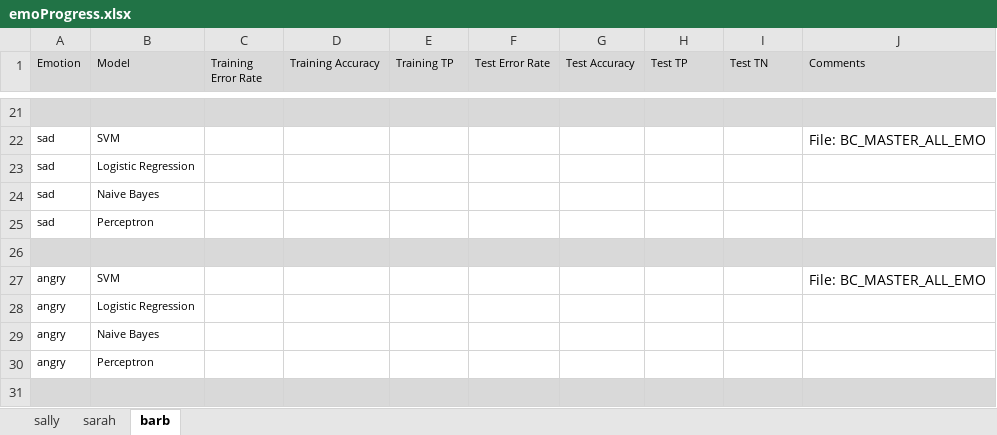
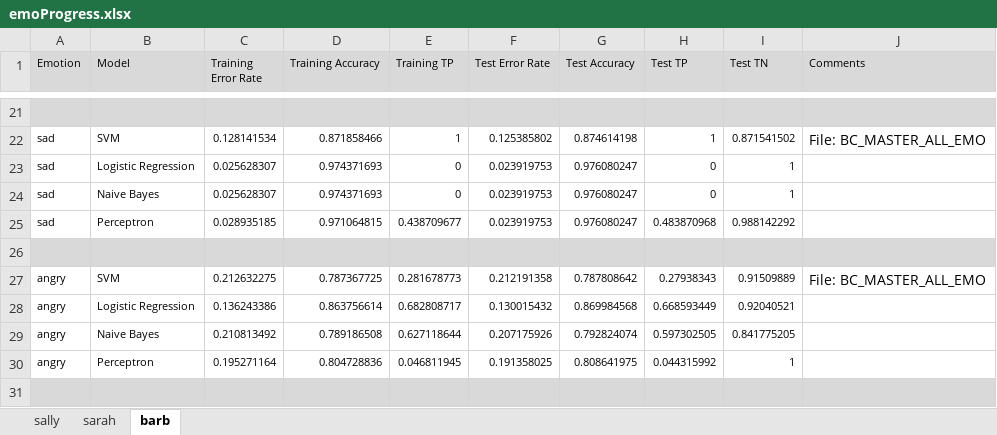
Before and after one commit to compagnb/IS_Emotion_ML, an Excel workbook: emoProgress.xlsx, sheet barb, drawn as a sheet; only a part is shown, gaps mark what is left out; values as stored, in another font and other column widths than the file's, no borders; removed rows and columns are numbered as before the commit, all else as after; the diff covers the shown part only; the diff names each change by its address in the sheet, - before the commit and + after, or states it on an @@ line.

```diff
--- a/emoProgress.xlsx (sheet barb)
+++ b/emoProgress.xlsx (sheet barb)
-C22 (Training Error Rate): (empty)
+C22 (Training Error Rate): 0.128141534
-D22 (Training Accuracy): (empty)
+D22 (Training Accuracy): 0.871858466
-E22 (Training TP): (empty)
+E22 (Training TP): 1
-F22 (Test Error Rate): (empty)
+F22 (Test Error Rate): 0.125385802
-G22 (Test Accuracy): (empty)
+G22 (Test Accuracy): 0.874614198
-H22 (Test TP): (empty)
+H22 (Test TP): 1
-I22 (Test TN): (empty)
+I22 (Test TN): 0.871541502
-row 23: sad | Logistic Regression
-row 24: sad | Naive Bayes
-row 25: sad | Perceptron
+row 23: sad | Logistic Regression | 0.025628307 | 0.974371693 | 0 | 0.023919753 | 0.976080247 | 0 | 1
+row 24: sad | Naive Bayes | 0.025628307 | 0.974371693 | 0 | 0.023919753 | 0.976080247 | 0 | 1
+row 25: sad | Perceptron | 0.028935185 | 0.971064815 | 0.438709677 | 0.023919753 | 0.976080247 | 0.483870968 | 0.988142292
-C27 (Training Error Rate): (empty)
+C27 (Training Error Rate): 0.212632275
-D27 (Training Accuracy): (empty)
+D27 (Training Accuracy): 0.787367725
-E27 (Training TP): (empty)
+E27 (Training TP): 0.281678773
-F27 (Test Error Rate): (empty)
+F27 (Test Error Rate): 0.212191358
-G27 (Test Accuracy): (empty)
+G27 (Test Accuracy): 0.787808642
-H27 (Test TP): (empty)
+H27 (Test TP): 0.27938343
-I27 (Test TN): (empty)
+I27 (Test TN): 0.91509889
-row 28: angry | Logistic Regression
-row 29: angry | Naive Bayes
-row 30: angry | Perceptron
+row 28: angry | Logistic Regression | 0.136243386 | 0.863756614 | 0.682808717 | 0.130015432 | 0.869984568 | 0.668593449 | 0.92040521
+row 29: angry | Naive Bayes | 0.210813492 | 0.789186508 | 0.627118644 | 0.207175926 | 0.792824074 | 0.597302505 | 0.841775205
+row 30: angry | Perceptron | 0.195271164 | 0.804728836 | 0.046811945 | 0.191358025 | 0.808641975 | 0.044315992 | 1
```
Also changed, not shown: 17 added rows, 17 removed rows and 42 edited cells elsewhere in this sheet, 1 other file.
